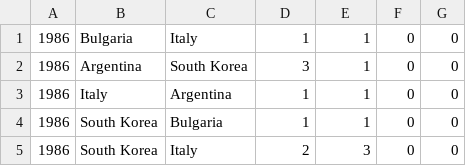
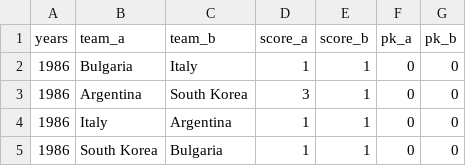
Before and after one commit to lydddddddddd/vis_s18g2, a CSV file: data/data02.csv, drawn as a sheet; only a part is shown; the shorter side is filled out with more unchanged rows.

```diff
--- a/data/data02.csv
+++ b/data/data02.csv
@@ -1 +1,2 @@
+years,team_a,team_b,score_a,score_b,pk_a,pk_b
 1986,Bulgaria,Italy,1,1,0,0
```
Also changed, not shown: 3 other files.
